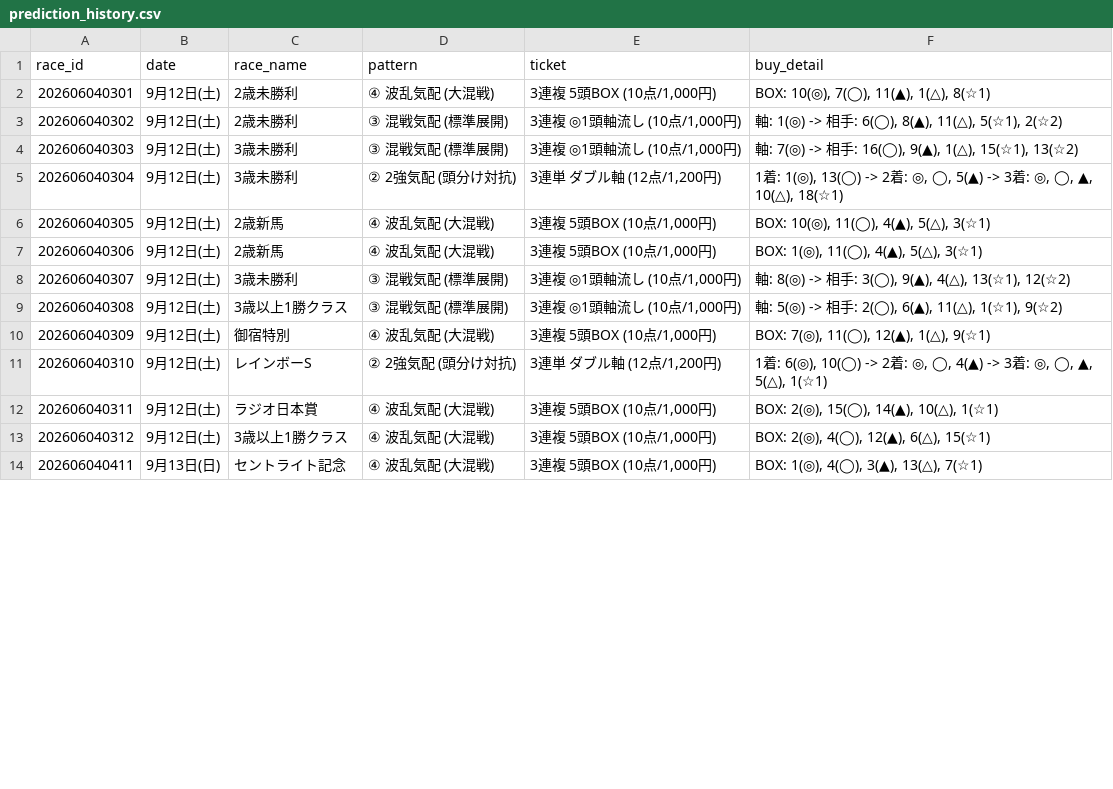
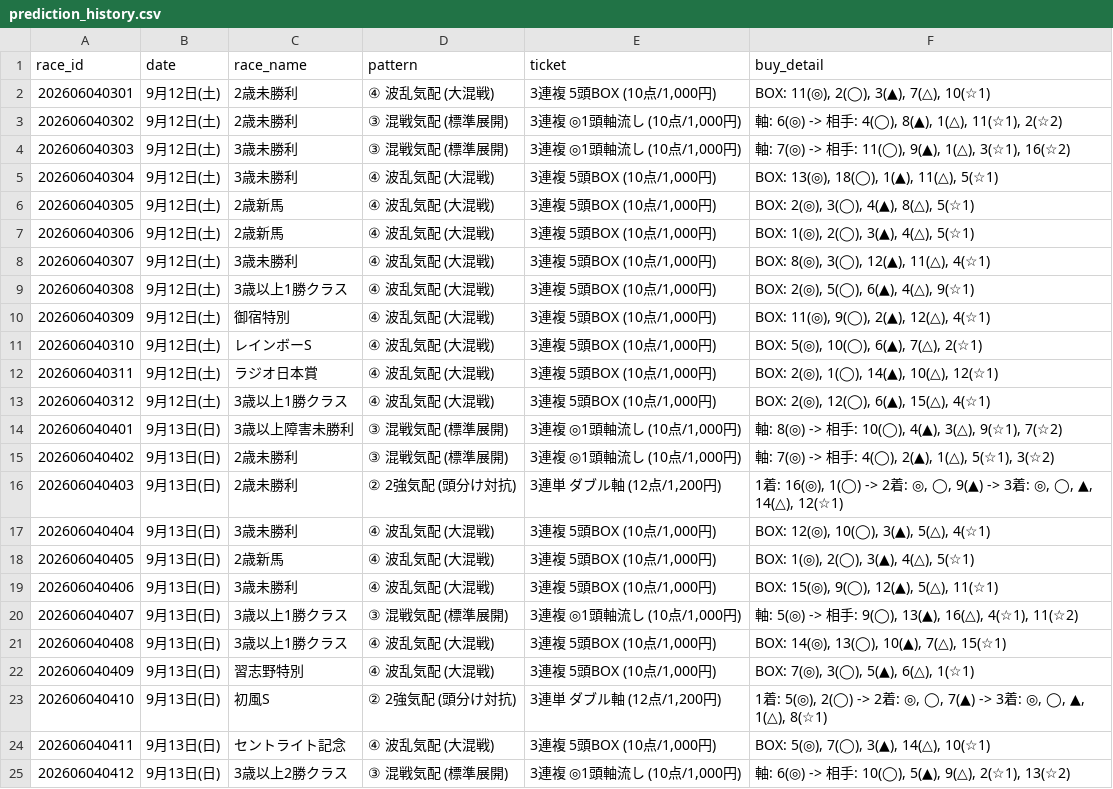
Before and after one commit to haraki-boop/kachipaka-app, a CSV file: prediction_history.csv, drawn as a sheet; only a part is shown; the diff covers the shown part only.

```diff
--- a/prediction_history.csv
+++ b/prediction_history.csv
@@ -1,14 +1,25 @@
 race_id,date,race_name,pattern,ticket,buy_detail
-202606040301,9月12日(土),2歳未勝利,④ 波乱気配 (大混戦),"3連複 5頭BOX (10点/1,000円)","BOX: 10(◎), 7(◯), 11(▲), 1(△), 8(☆1)"
-202606040302,9月12日(土),2歳未勝利,③ 混戦気配 (標準展開),"3連複 ◎1頭軸流し (10点/1,000円)","軸: 1(◎) -> 相手: 6(◯), 8(▲), 11(△), 5(☆1), 2(☆2)"
-202606040303,9月12日(土),3歳未勝利,③ 混戦気配 (標準展開),"3連複 ◎1頭軸流し (10点/1,000円)","軸: 7(◎) -> 相手: 16(◯), 9(▲), 1(△), 15(☆1), 13(☆2)"
-202606040304,9月12日(土),3歳未勝利,② 2強気配 (頭分け対抗),"3連単 ダブル軸 (12点/1,200円)","1着: 1(◎), 13(◯) -> 2着: ◎, ◯, 5(▲) -> 3着: ◎, ◯, ▲, 10(△), 18(☆1)"
-202606040305,9月12日(土),2歳新馬,④ 波乱気配 (大混戦),"3連複 5頭BOX (10点/1,000円)","BOX: 10(◎), 11(◯), 4(▲), 5(△), 3(☆1)"
-202606040306,9月12日(土),2歳新馬,④ 波乱気配 (大混戦),"3連複 5頭BOX (10点/1,000円)","BOX: 1(◎), 11(◯), 4(▲), 5(△), 3(☆1)"
-202606040307,9月12日(土),3歳未勝利,③ 混戦気配 (標準展開),"3連複 ◎1頭軸流し (10点/1,000円)","軸: 8(◎) -> 相手: 3(◯), 9(▲), 4(△), 13(☆1), 12(☆2)"
-202606040308,9月12日(土),3歳以上1勝クラス,③ 混戦気配 (標準展開),"3連複 ◎1頭軸流し (10点/1,000円)","軸: 5(◎) -> 相手: 2(◯), 6(▲), 11(△), 1(☆1), 9(☆2)"
-202606040309,9月12日(土),御宿特別,④ 波乱気配 (大混戦),"3連複 5頭BOX (10点/1,000円)","BOX: 7(◎), 11(◯), 12(▲), 1(△), 9(☆1)"
-202606040310,9月12日(土),レインボーS,② 2強気配 (頭分け対抗),"3連単 ダブル軸 (12点/1,200円)","1着: 6(◎), 10(◯) -> 2着: ◎, ◯, 4(▲) -> 3着: ◎, ◯, ▲, 5(△), 1(☆1)"
-202606040311,9月12日(土),ラジオ日本賞,④ 波乱気配 (大混戦),"3連複 5頭BOX (10点/1,000円)","BOX: 2(◎), 15(◯), 14(▲), 10(△), 1(☆1)"
-202606040312,9月12日(土),3歳以上1勝クラス,④ 波乱気配 (大混戦),"3連複 5頭BOX (10点/1,000円)","BOX: 2(◎), 4(◯), 12(▲), 6(△), 15(☆1)"
-202606040411,9月13日(日),セントライト記念,④ 波乱気配 (大混戦),"3連複 5頭BOX (10点/1,000円)","BOX: 1(◎), 4(◯), 3(▲), 13(△), 7(☆1)"
+202606040301,9月12日(土),2歳未勝利,④ 波乱気配 (大混戦),"3連複 5頭BOX (10点/1,000円)","BOX: 11(◎), 2(◯), 3(▲), 7(△), 10(☆1)"
+202606040302,9月12日(土),2歳未勝利,③ 混戦気配 (標準展開),"3連複 ◎1頭軸流し (10点/1,000円)","軸: 6(◎) -> 相手: 4(◯), 8(▲), 1(△), 11(☆1), 2(☆2)"
+202606040303,9月12日(土),3歳未勝利,③ 混戦気配 (標準展開),"3連複 ◎1頭軸流し (10点/1,000円)","軸: 7(◎) -> 相手: 11(◯), 9(▲), 1(△), 3(☆1), 16(☆2)"
+202606040304,9月12日(土),3歳未勝利,④ 波乱気配 (大混戦),"3連複 5頭BOX (10点/1,000円)","BOX: 13(◎), 18(◯), 1(▲), 11(△), 5(☆1)"
+202606040305,9月12日(土),2歳新馬,④ 波乱気配 (大混戦),"3連複 5頭BOX (10点/1,000円)","BOX: 2(◎), 3(◯), 4(▲), 8(△), 5(☆1)"
+202606040306,9月12日(土),2歳新馬,④ 波乱気配 (大混戦),"3連複 5頭BOX (10点/1,000円)","BOX: 1(◎), 2(◯), 3(▲), 4(△), 5(☆1)"
+202606040307,9月12日(土),3歳未勝利,④ 波乱気配 (大混戦),"3連複 5頭BOX (10点/1,000円)","BOX: 8(◎), 3(◯), 12(▲), 11(△), 4(☆1)"
+202606040308,9月12日(土),3歳以上1勝クラス,④ 波乱気配 (大混戦),"3連複 5頭BOX (10点/1,000円)","BOX: 2(◎), 5(◯), 6(▲), 4(△), 9(☆1)"
+202606040309,9月12日(土),御宿特別,④ 波乱気配 (大混戦),"3連複 5頭BOX (10点/1,000円)","BOX: 11(◎), 9(◯), 2(▲), 12(△), 4(☆1)"
+202606040310,9月12日(土),レインボーS,④ 波乱気配 (大混戦),"3連複 5頭BOX (10点/1,000円)","BOX: 5(◎), 10(◯), 6(▲), 7(△), 2(☆1)"
+202606040311,9月12日(土),ラジオ日本賞,④ 波乱気配 (大混戦),"3連複 5頭BOX (10点/1,000円)","BOX: 2(◎), 1(◯), 14(▲), 10(△), 12(☆1)"
+202606040312,9月12日(土),3歳以上1勝クラス,④ 波乱気配 (大混戦),"3連複 5頭BOX (10点/1,000円)","BOX: 2(◎), 12(◯), 6(▲), 15(△), 4(☆1)"
+202606040401,9月13日(日),3歳以上障害未勝利,③ 混戦気配 (標準展開),"3連複 ◎1頭軸流し (10点/1,000円)","軸: 8(◎) -> 相手: 10(◯), 4(▲), 3(△), 9(☆1), 7(☆2)"
+202606040402,9月13日(日),2歳未勝利,③ 混戦気配 (標準展開),"3連複 ◎1頭軸流し (10点/1,000円)","軸: 7(◎) -> 相手: 4(◯), 2(▲), 1(△), 5(☆1), 3(☆2)"
+202606040403,9月13日(日),2歳未勝利,② 2強気配 (頭分け対抗),"3連単 ダブル軸 (12点/1,200円)","1着: 16(◎), 1(◯) -> 2着: ◎, ◯, 9(▲) -> 3着: ◎, ◯, ▲, 14(△), 12(☆1)"
+202606040404,9月13日(日),3歳未勝利,④ 波乱気配 (大混戦),"3連複 5頭BOX (10点/1,000円)","BOX: 12(◎), 10(◯), 3(▲), 5(△), 4(☆1)"
+202606040405,9月13日(日),2歳新馬,④ 波乱気配 (大混戦),"3連複 5頭BOX (10点/1,000円)","BOX: 1(◎), 2(◯), 3(▲), 4(△), 5(☆1)"
+202606040406,9月13日(日),3歳未勝利,④ 波乱気配 (大混戦),"3連複 5頭BOX (10点/1,000円)","BOX: 15(◎), 9(◯), 12(▲), 5(△), 11(☆1)"
+202606040407,9月13日(日),3歳以上1勝クラス,③ 混戦気配 (標準展開),"3連複 ◎1頭軸流し (10点/1,000円)","軸: 5(◎) -> 相手: 9(◯), 13(▲), 16(△), 4(☆1), 11(☆2)"
+202606040408,9月13日(日),3歳以上1勝クラス,④ 波乱気配 (大混戦),"3連複 5頭BOX (10点/1,000円)","BOX: 14(◎), 13(◯), 10(▲), 7(△), 15(☆1)"
+202606040409,9月13日(日),習志野特別,④ 波乱気配 (大混戦),"3連複 5頭BOX (10点/1,000円)","BOX: 7(◎), 3(◯), 5(▲), 6(△), 1(☆1)"
+202606040410,9月13日(日),初風S,② 2強気配 (頭分け対抗),"3連単 ダブル軸 (12点/1,200円)","1着: 5(◎), 2(◯) -> 2着: ◎, ◯, 7(▲) -> 3着: ◎, ◯, ▲, 1(△), 8(☆1)"
+202606040411,9月13日(日),セントライト記念,④ 波乱気配 (大混戦),"3連複 5頭BOX (10点/1,000円)","BOX: 5(◎), 7(◯), 3(▲), 14(△), 10(☆1)"
+202606040412,9月13日(日),3歳以上2勝クラス,③ 混戦気配 (標準展開),"3連複 ◎1頭軸流し (10点/1,000円)","軸: 6(◎) -> 相手: 10(◯), 5(▲), 9(△), 2(☆1), 13(☆2)"
```
Also changed, not shown: 11 added rows and 29 edited cells elsewhere in this file, 2 other files.
